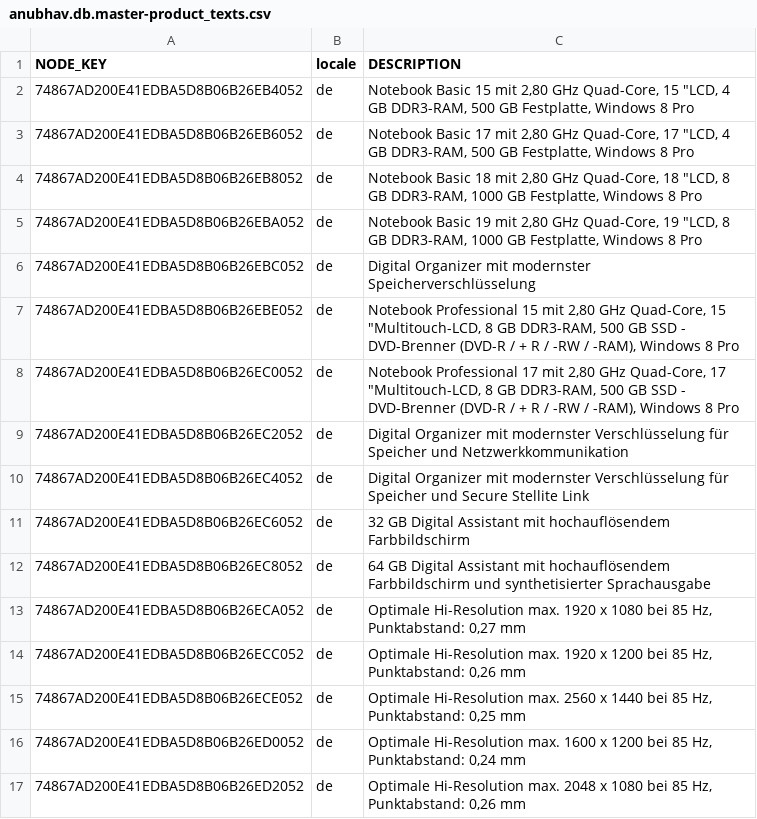
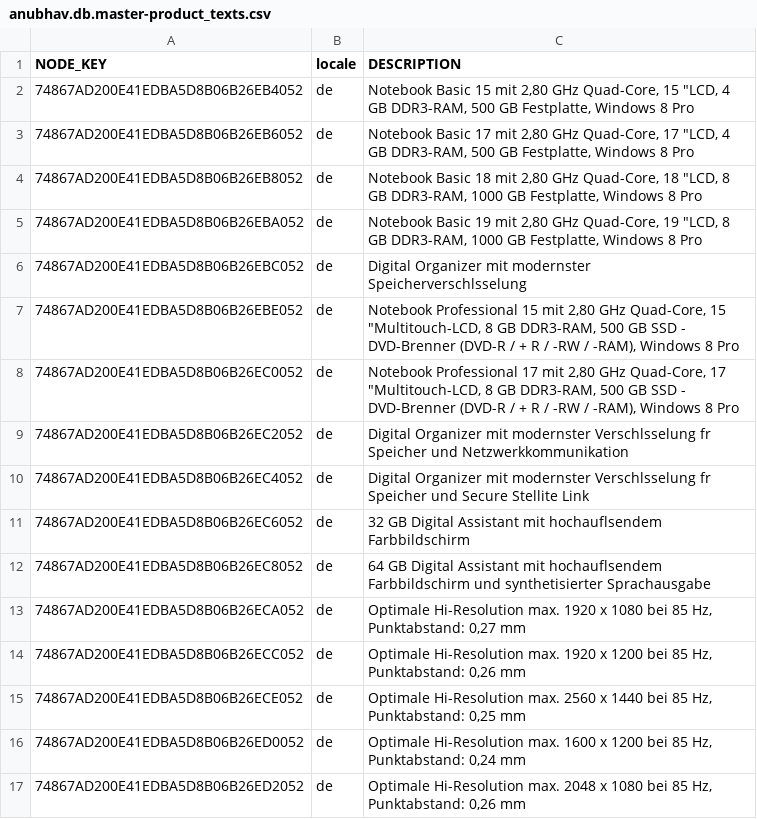
Before and after one commit to anjanavimal123/test_ibmcapAnjana, a CSV file: db/csv/anubhav.db.master-product_texts.csv, drawn as a sheet; only a part is shown; the diff covers the shown part only; the diff names each change by its address in the sheet, - before the commit and + after, or states it on an @@ line.

```diff
--- a/db/csv/anubhav.db.master-product_texts.csv
+++ b/db/csv/anubhav.db.master-product_texts.csv
-C6 (DESCRIPTION): …mit modernster Speicherverschlüsselung
+C6 (DESCRIPTION): …mit modernster Speicherverschlsselung
-C9 (DESCRIPTION): …mit modernster Verschlüsselung für Speicher und…
+C9 (DESCRIPTION): …mit modernster Verschlsselung fr Speicher und…
-C10 (DESCRIPTION): …mit modernster Verschlüsselung für Speicher und…
+C10 (DESCRIPTION): …mit modernster Verschlsselung fr Speicher und…
-C11 (DESCRIPTION): …Assistant mit hochauflösendem Farbbildschirm
+C11 (DESCRIPTION): …Assistant mit hochauflsendem Farbbildschirm
-C12 (DESCRIPTION): …Assistant mit hochauflösendem Farbbildschirm und…
+C12 (DESCRIPTION): …Assistant mit hochauflsendem Farbbildschirm und…
```
Also changed, not shown: 18 edited cells elsewhere in this file, db/csv/anubhav.db.master-employees.csv, db/csv/sap.common-Currencies.csv, 20 other files.
